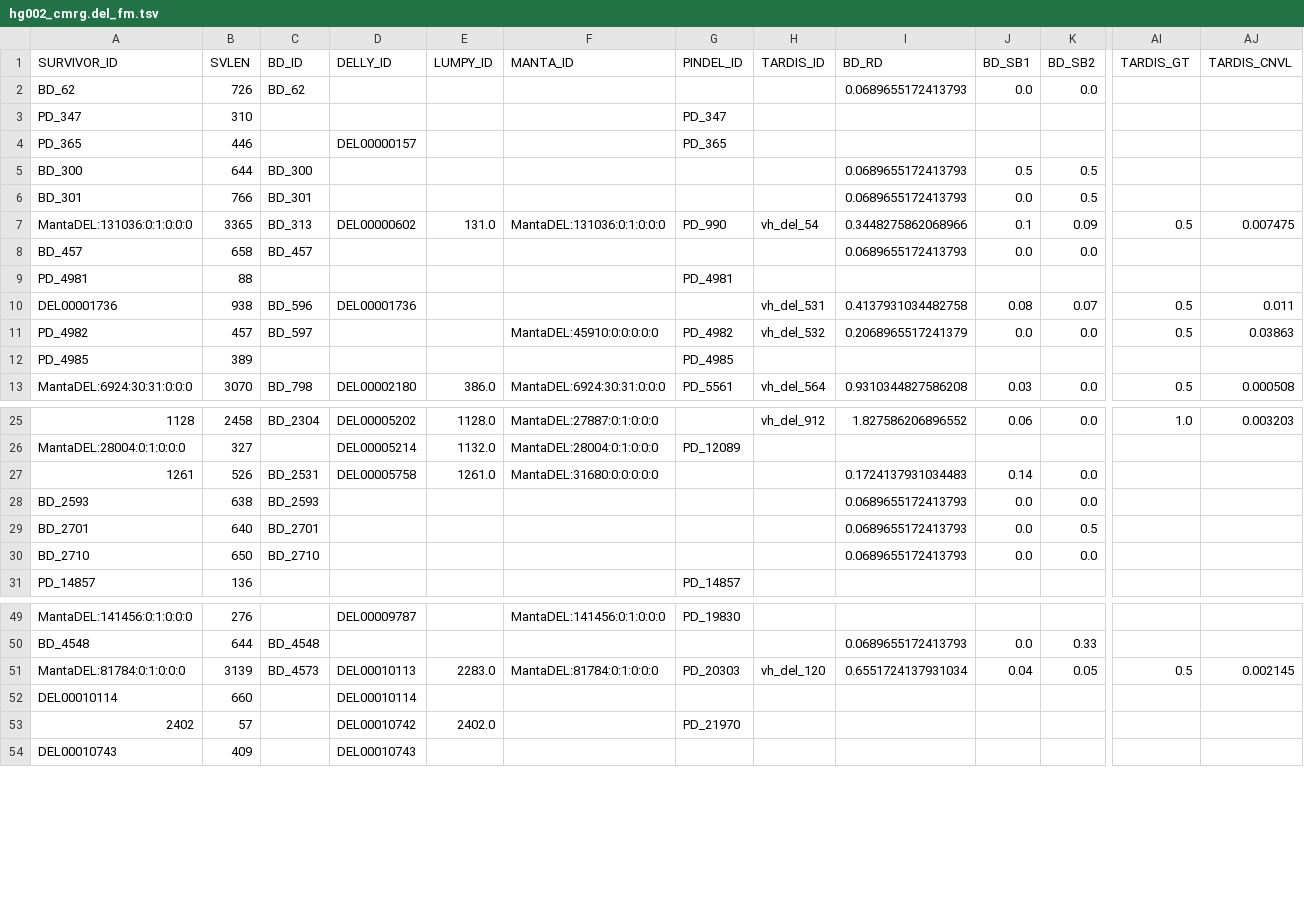
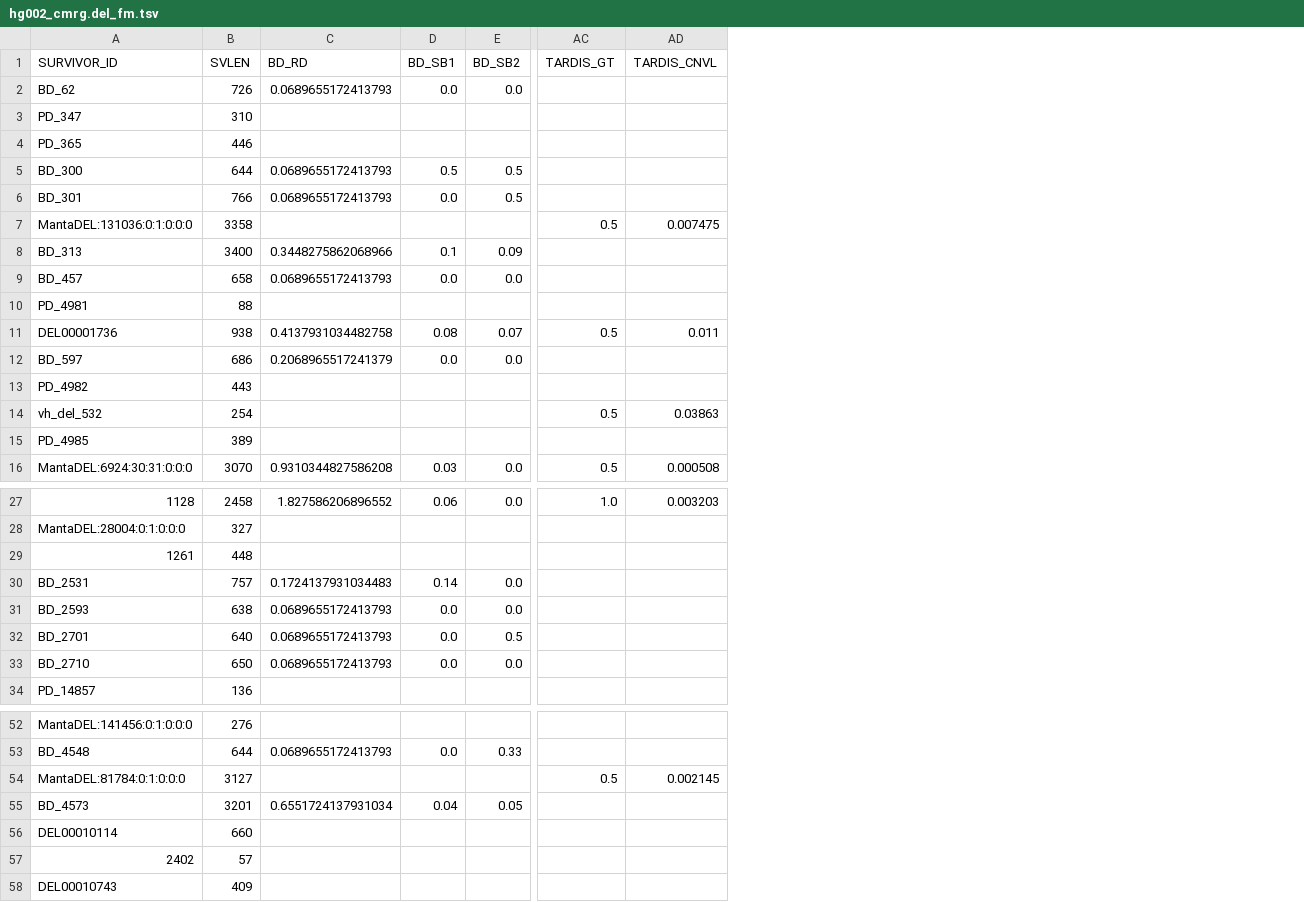
Before and after one commit to ccfboc-bioinformatics/SV-MeCa_data, a TSV file: eval/full_model/hg002-cmrg/hg002_cmrg.del_fm.tsv, drawn as a sheet; only a part is shown, gaps mark what is left out; removed rows and columns are numbered as before the commit, all else as after; rows hold the shown columns only; the diff covers the shown part only; the diff names each change by its address in the sheet, - before the commit and + after, or states it on an @@ line.

```diff
--- a/eval/full_model/hg002-cmrg/hg002_cmrg.del_fm.tsv
+++ b/eval/full_model/hg002-cmrg/hg002_cmrg.del_fm.tsv
-column C (BD_ID), rows 2-13: BD_62 |  |  | BD_300 | BD_301 | BD_313 | BD_457 |  | BD_596 | BD_597 |  | BD_798; rows 25-30: BD_2304 |  | BD_2531 | BD_2593 | BD_2701 | BD_2710; rows 50-51: BD_4548 | BD_4573
-column D (DELLY_ID), rows 4-13: DEL00000157 |  |  | DEL00000602 |  |  | DEL00001736 |  |  | DEL00002180; rows 25-27: DEL00005202 | DEL00005214 | DEL00005758; rows 49-54: DEL00009787 |  | DEL00010113 | DEL00010114 | DEL00010742 | DEL00010743
-column E (LUMPY_ID), rows 7-13: 131.0 |  |  |  |  |  | 386.0; rows 25-27: 1128.0 | 1132.0 | 1261.0; rows 51-53: 2283.0 |  | 2402.0
-column F (MANTA_ID), rows 7-13: MantaDEL:131036:0:1:0:0:0 |  |  |  | MantaDEL:45910:0:0:0:0:0 |  | MantaDEL:6924:30:31:0:0:0; rows 25-27: MantaDEL:27887:0:1:0:0:0 | MantaDEL:28004:0:1:0:0:0 | MantaDEL:31680:0:0:0:0:0; rows 49-51: MantaDEL:141456:0:1:0:0:0 |  | MantaDEL:81784:0:1:0:0:0
-column G (PINDEL_ID), rows 3-13: PD_347 | PD_365 |  |  | PD_990 |  | PD_4981 |  | PD_4982 | PD_4985 | PD_5561; rows 26-31: PD_12089 |  |  |  |  | PD_14857; rows 49-53: PD_19830 |  | PD_20303 |  | PD_21970
-column H (TARDIS_ID), rows 7-13: vh_del_54 |  |  | vh_del_531 | vh_del_532 |  | vh_del_564; row 25: vh_del_912; row 51: vh_del_120
-B7 (SVLEN): 3365
+B7 (SVLEN): 3358
-C7 (BD_RD): 0.3448275862068966
+C7 (BD_RD): (empty)
-D7 (BD_SB1): 0.1
+D7 (BD_SB1): (empty)
-E7 (BD_SB2): 0.09
+E7 (BD_SB2): (empty)
+row 8: BD_313 | 3400 | 0.3448275862068966 | 0.1 | 0.09
+row 12: BD_597 | 686 | 0.2068965517241379 | 0.0 | 0.0
-B13 (SVLEN): 457
+B13 (SVLEN): 443
-C13 (BD_RD): 0.2068965517241379
+C13 (BD_RD): (empty)
-D13 (BD_SB1): 0.0
+D13 (BD_SB1): (empty)
-E13 (BD_SB2): 0.0
+E13 (BD_SB2): (empty)
-AC13 (TARDIS_GT): 0.5
+AC13 (TARDIS_GT): (empty)
-AD13 (TARDIS_CNVL): 0.03863
+AD13 (TARDIS_CNVL): (empty)
+row 14: vh_del_532 | 254 |  |  |  | 0.5 | 0.03863
-B29 (SVLEN): 526
+B29 (SVLEN): 448
-C29 (BD_RD): 0.1724137931034483
+C29 (BD_RD): (empty)
-D29 (BD_SB1): 0.14
+D29 (BD_SB1): (empty)
-E29 (BD_SB2): 0.0
+E29 (BD_SB2): (empty)
+row 30: BD_2531 | 757 | 0.1724137931034483 | 0.14 | 0.0
-B54 (SVLEN): 3139
+B54 (SVLEN): 3127
-C54 (BD_RD): 0.6551724137931034
+C54 (BD_RD): (empty)
-D54 (BD_SB1): 0.04
+D54 (BD_SB1): (empty)
-E54 (BD_SB2): 0.05
+E54 (BD_SB2): (empty)
+row 55: BD_4573 | 3201 | 0.6551724137931034 | 0.04 | 0.05
```
Also changed, not shown: 10 added rows, 1 removed row and 49 edited cells elsewhere in this file, eval/full_model/hg002-cmrg/hg002_cmrg.del_fm.predictions.tsv, eval/full_model/hg002-cmrg/hg002_cmrg.ins_fm.predictions.tsv, 25 other files.
